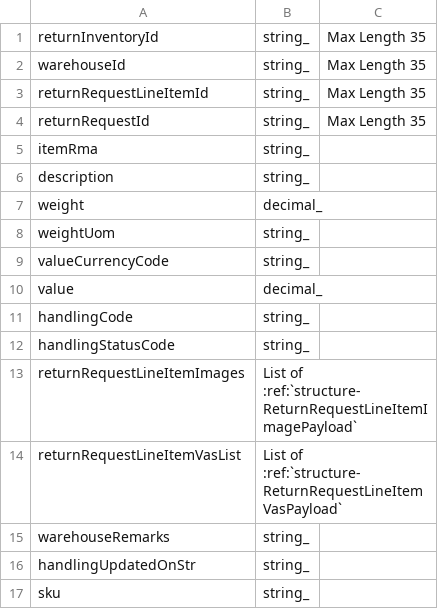
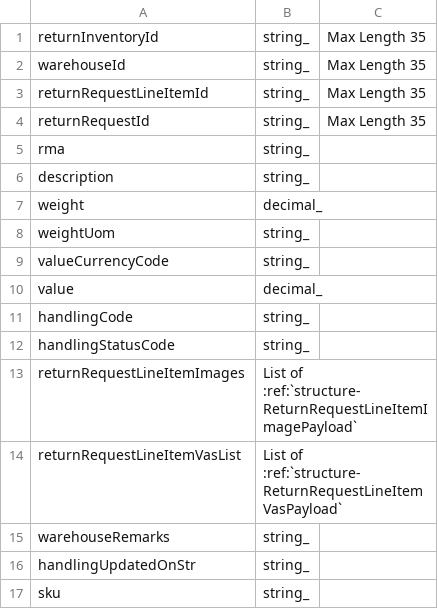
Before and after one commit to ReturnHelper/return-request-api-docs, a CSV file: source/models/ReturnInventory/ReturnInventoryPayload.csv, drawn as a sheet.

Commit message:
update: rma replace itemRma

```diff
--- a/source/models/ReturnInventory/ReturnInventoryPayload.csv
+++ b/source/models/ReturnInventory/ReturnInventoryPayload.csv
@@ -4,3 +4,3 @@
 "returnRequestId", string_,"Max Length 35"
-"itemRma", string_,
+"rma", string_,
 "description", string_, ""
```
Also changed, not shown: 1 other file.
